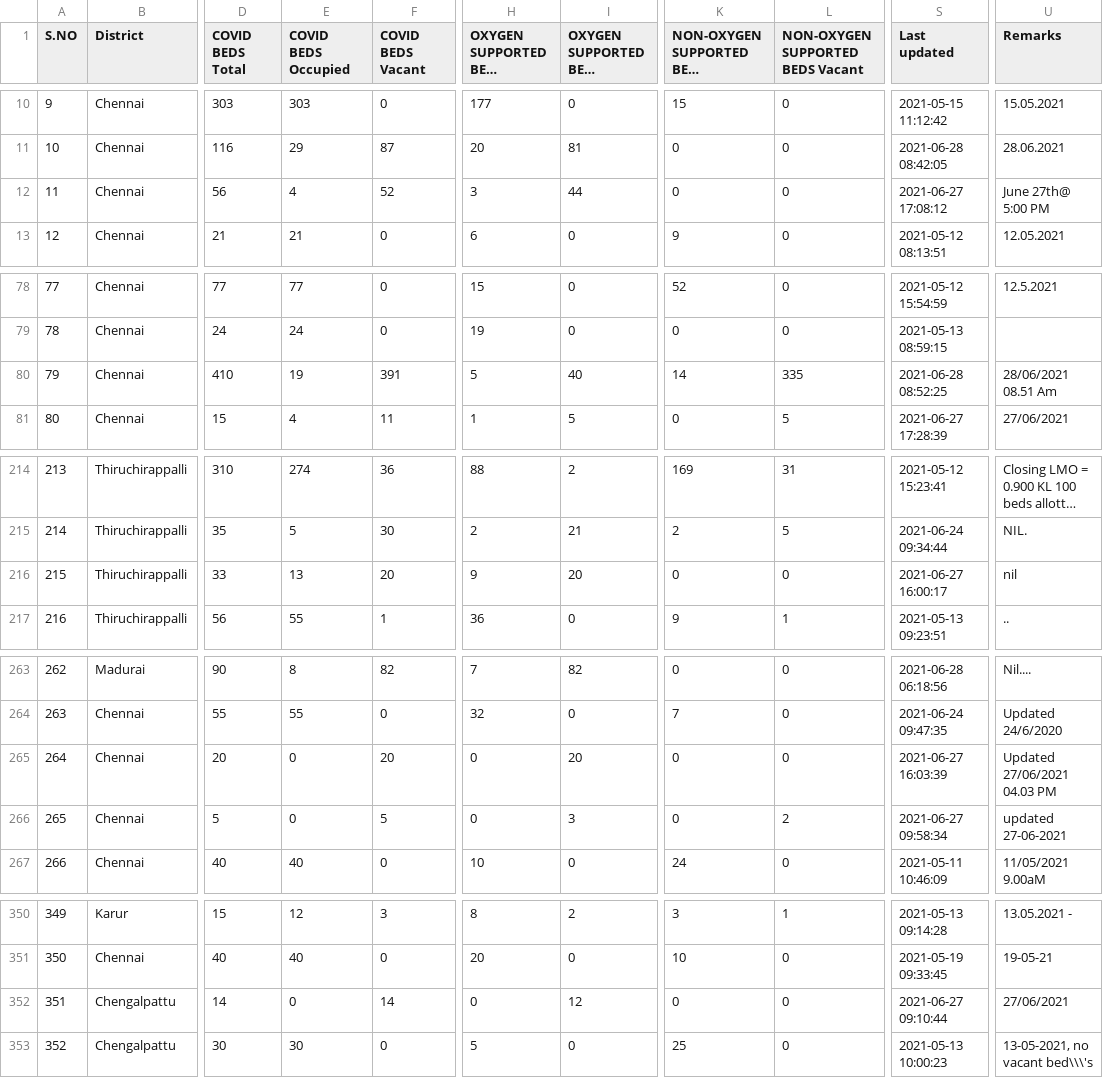
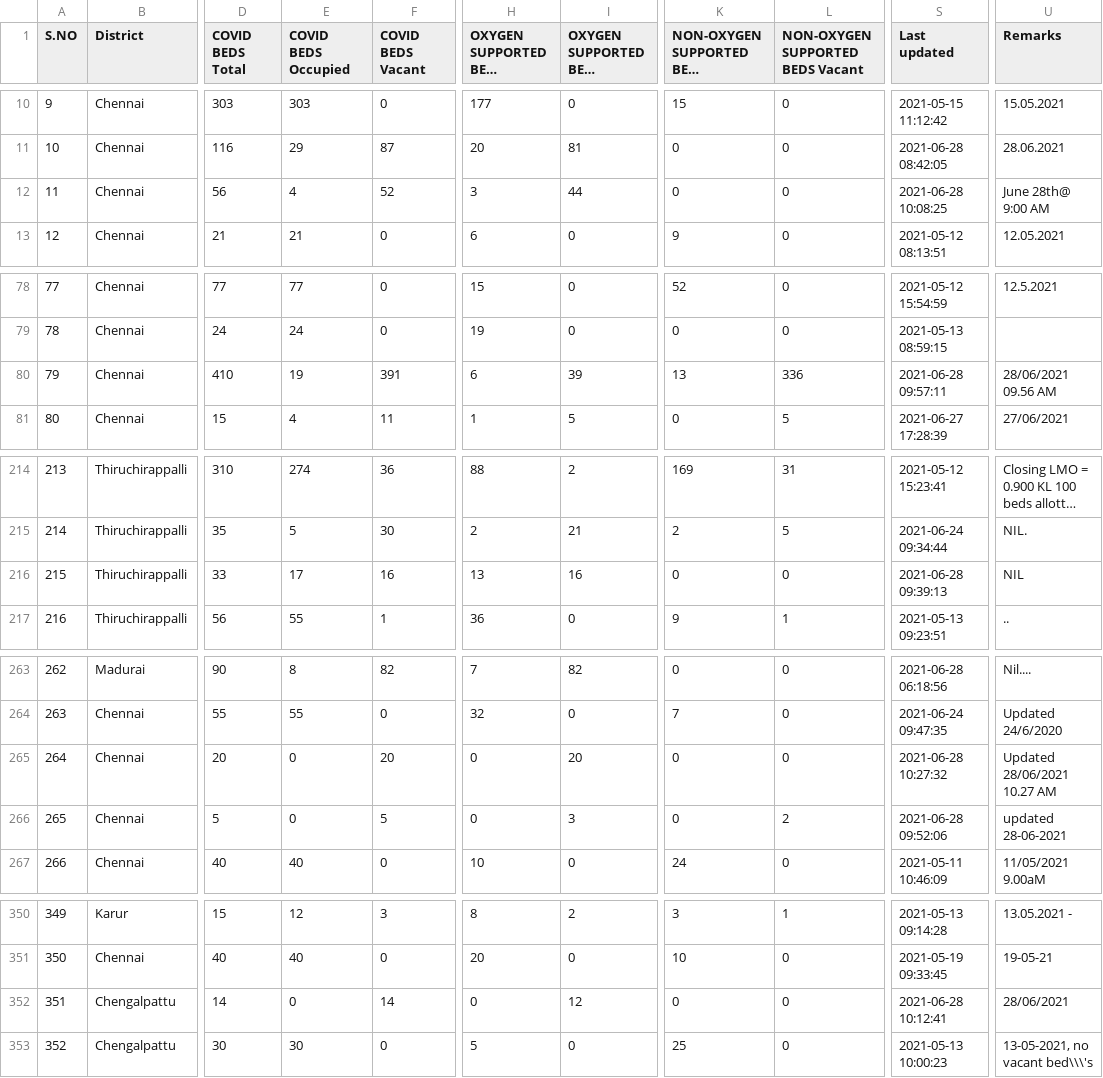
Before and after one commit to mskian/tamil-nadu-covid-beds-api, a CSV file: data/beds.csv, drawn as a sheet; only a part is shown, gaps mark what is left out; long unchanged cells end in …; the diff covers the shown part only; the diff names each change by its address in the sheet, - before the commit and + after, or states it on an @@ line.

```diff
--- a/data/beds.csv
+++ b/data/beds.csv
-S12 (Last updated): 2021-06-27 17:08:12
+S12 (Last updated): 2021-06-28 10:08:25
-U12 (Remarks): June 27th@ 5:00 PM
+U12 (Remarks): June 28th@ 9:00 AM
-H80 (OXYGEN SUPPORTED BEDS Occupied): 5
+H80 (OXYGEN SUPPORTED BEDS Occupied): 6
-I80 (OXYGEN SUPPORTED BEDS Vacant): 40
+I80 (OXYGEN SUPPORTED BEDS Vacant): 39
-K80: 14
+K80: 13
-L80 (NON-OXYGEN SUPPORTED BEDS Vacant): 335
+L80 (NON-OXYGEN SUPPORTED BEDS Vacant): 336
-S80 (Last updated): 2021-06-28 08:52:25
+S80 (Last updated): 2021-06-28 09:57:11
-U80 (Remarks): 28/06/2021 08.51 Am
+U80 (Remarks): 28/06/2021 09.56 AM
-E216 (COVID BEDS Occupied): 13
+E216 (COVID BEDS Occupied): 17
-F216 (COVID BEDS Vacant): 20
+F216 (COVID BEDS Vacant): 16
-H216 (OXYGEN SUPPORTED BEDS Occupied): 9
+H216 (OXYGEN SUPPORTED BEDS Occupied): 13
-I216 (OXYGEN SUPPORTED BEDS Vacant): 20
+I216 (OXYGEN SUPPORTED BEDS Vacant): 16
-S216 (Last updated): 2021-06-27 16:00:17
+S216 (Last updated): 2021-06-28 09:39:13
-U216 (Remarks): nil
+U216 (Remarks): NIL
-S265 (Last updated): 2021-06-27 16:03:39
+S265 (Last updated): 2021-06-28 10:27:32
-U265 (Remarks): Updated 27/06/2021 04.03 PM
+U265 (Remarks): Updated 28/06/2021 10.27 AM
-S266 (Last updated): 2021-06-27 09:58:34
+S266 (Last updated): 2021-06-28 09:52:06
-U266 (Remarks): updated 27-06-2021
+U266 (Remarks): updated 28-06-2021
-S352 (Last updated): 2021-06-27 09:10:44
+S352 (Last updated): 2021-06-28 10:12:41
-U352 (Remarks): 27/06/2021
+U352 (Remarks): 28/06/2021
```
Also changed, not shown: 2 edited cells elsewhere in this file, 1 other file.
